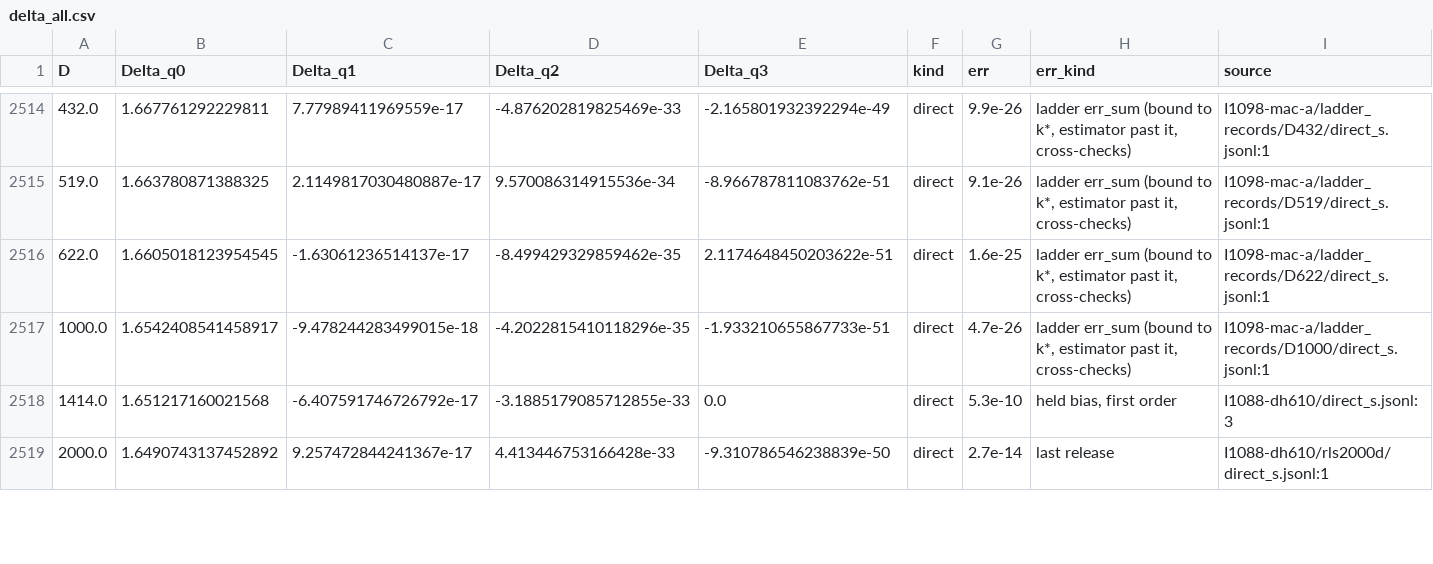
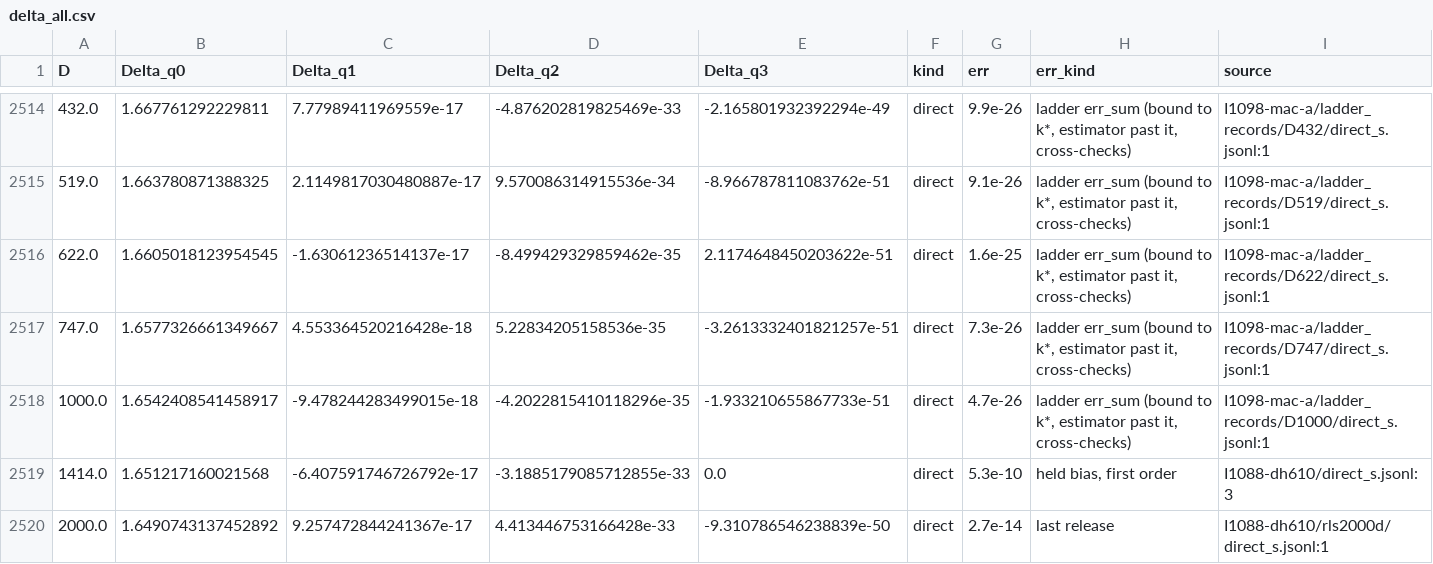
Before and after one commit to nmoinvaz/choptuik-large-d, a CSV file: hp/data/delta_all.csv, drawn as a sheet; only a part is shown, gaps mark what is left out; rows hold the shown columns only; the diff names each change by its address in the sheet, - before the commit and + after, or states it on an @@ line.

Commit message:
Delta tables: #1098's ladder record at D 747
The full direct solve at D 747 (Moebius horizon, chord-free, M 32 to h13, M 48 tail, kmax 23) from
raw 25d24ad34, I1098-mac-a/ladder_records/D747, err_sum 7.3e-26 after its k* re-converge (raw
53235fd81). Built on raw a4f16c63 with the I1088-* folders and the ladder records overlaid (#1097).

```diff
--- a/hp/data/delta_all.csv
+++ b/hp/data/delta_all.csv
+row 2517: 747.0 | 1.6577326661349667 | 4.553364520216428e-18 | 5.22834205158536e-35 | -3.2613332401821257e-51 | direct | 7.3e-26 | ladder err_sum (bound to k*, estimator past it, cross-checks) | I1098-mac-a/ladder_records/D747/direct_s.jsonl:1
```
Also changed, not shown: all_values.csv.
